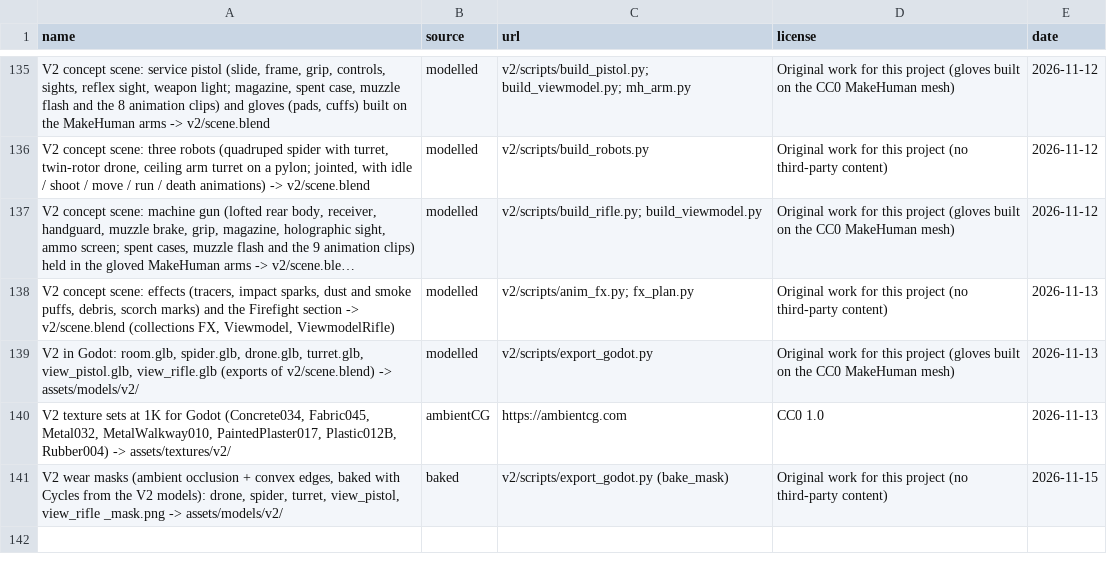
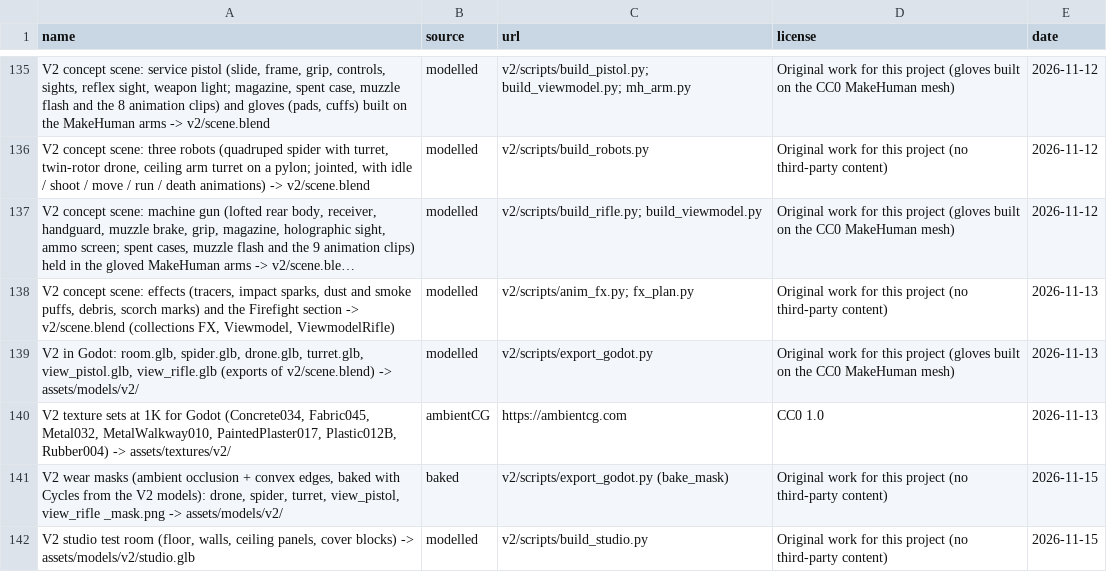
Before and after one commit to willsertorio/godot-blender, a CSV file: licenses.csv, drawn as a sheet; only a part is shown, gaps mark what is left out; long unchanged cells end in …; the diff names each change by its address in the sheet, - before the commit and + after, or states it on an @@ line.

```diff
--- a/licenses.csv
+++ b/licenses.csv
+row 142: V2 studio test room (floor, walls, ceiling panels, cover blocks) -> assets/models/v2/studio.glb | modelled | v2/scripts/build_studio.py | Original work for this project (no third-party content) | 2026-11-15
```
Also changed, not shown: 34 other files.
